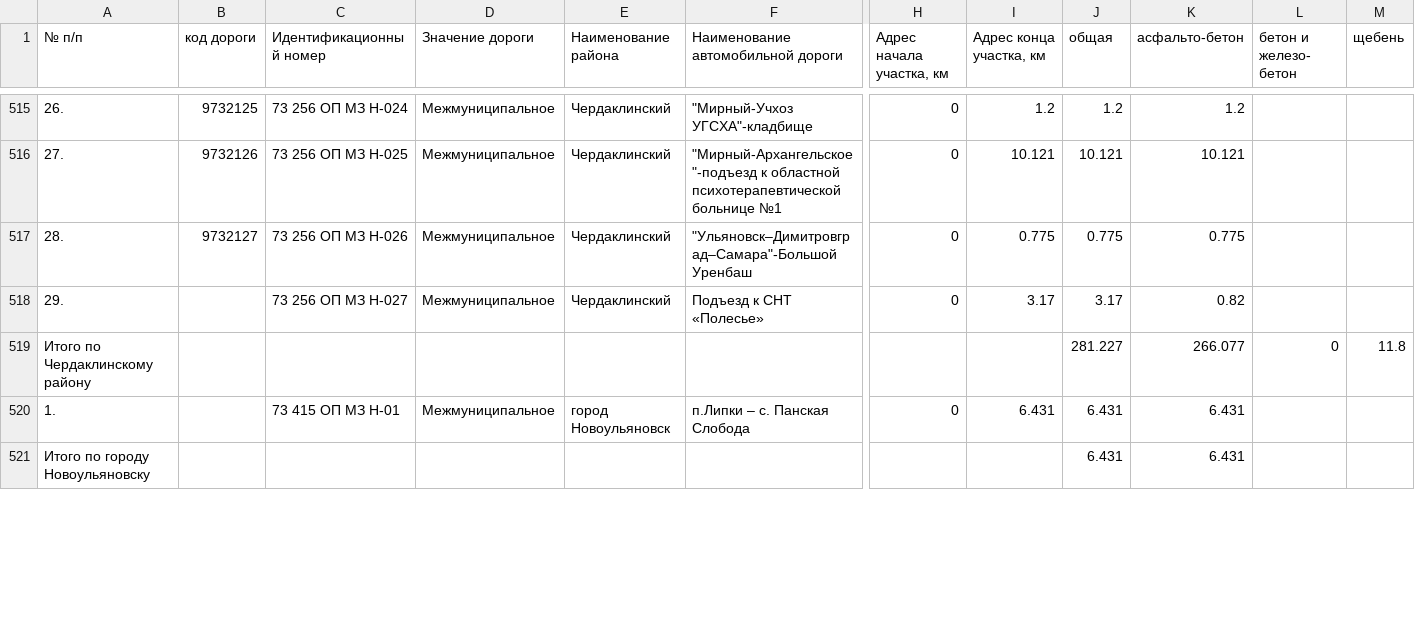
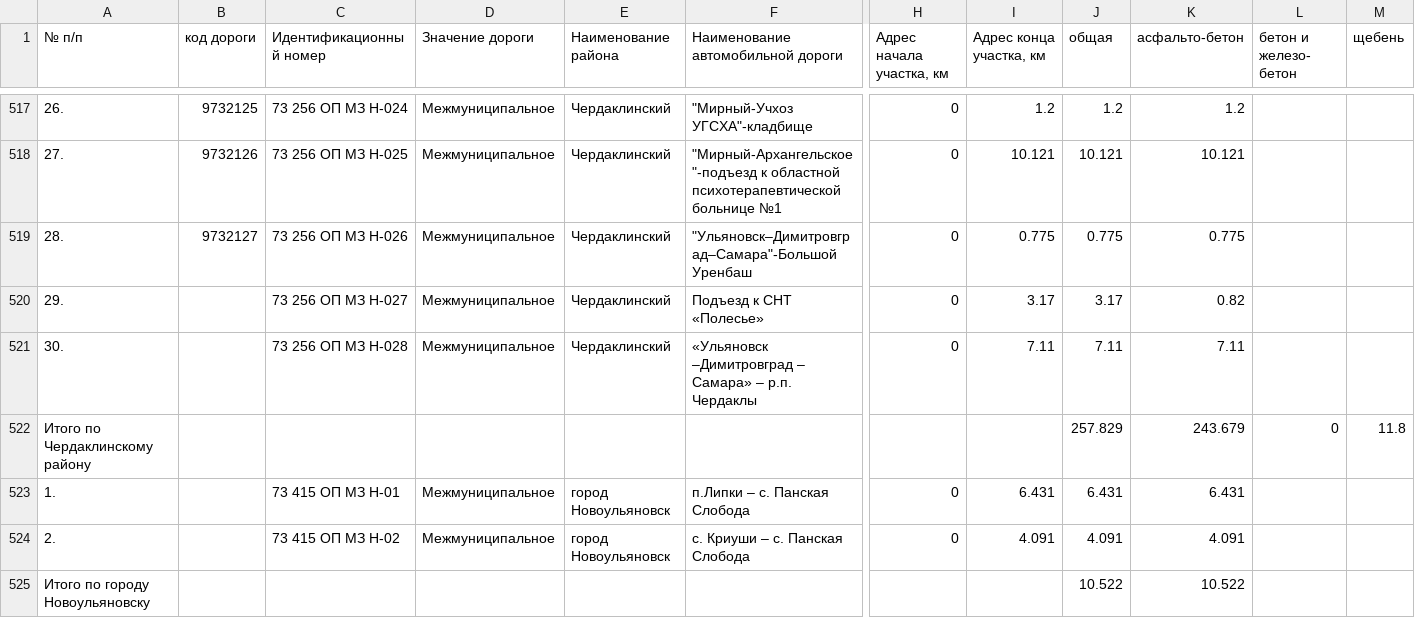
Before and after one commit to freeExec/ulgov_law, a TSV file: Постановление Правительства Ульяновской области №431-П от 30.12.2009.tsv, drawn as a sheet; only a part is shown, gaps mark what is left out; addresses are those after the commit; rows hold the shown columns only; the diff covers the shown part only; the diff names each change by its address in the sheet, - before the commit and + after, or states it on an @@ line.

Commit message:
Постановление Правительства Ульяновской области №444-П от 07.08.2020 https://www.law.ulgov.ru/doc/15668

```diff
--- a/Постановление Правительства Ульяновской области №431-П от 30.12.2009.tsv
+++ b/Постановление Правительства Ульяновской области №431-П от 30.12.2009.tsv
+row 521: 30. |  | 73 256 ОП МЗ Н-028 | Межмуниципальное | Чердаклинский | «Ульяновск –Димитровград – Самара» – р.п. Чердаклы | 0 | 7.11 | 7.11 | 7.11
-J522 (общая): 281.227
+J522 (общая): 257.829
-K522 (асфальто-бетон): 266.077
+K522 (асфальто-бетон): 243.679
+row 524: 2. |  | 73 415 ОП МЗ Н-02 | Межмуниципальное | город Новоульяновск | с. Криуши – с. Панская Слобода | 0 | 4.091 | 4.091 | 4.091
-J525 (общая): 6.431
+J525 (общая): 10.522
-K525 (асфальто-бетон): 6.431
+K525 (асфальто-бетон): 10.522
```
Also changed, not shown: 2 added rows and 62 edited cells elsewhere in this file.
